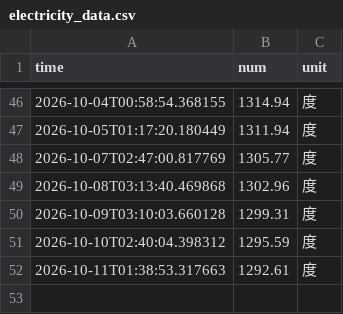
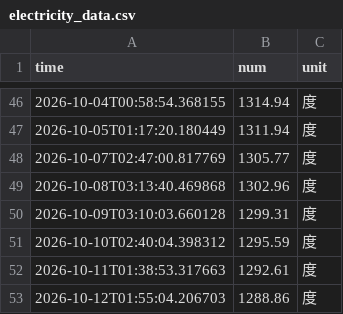
Before and after one commit to Luke-Evan/nju_power_monitor, a CSV file: data/electricity_data.csv, drawn as a sheet; only a part is shown, gaps mark what is left out.

```diff
--- a/data/electricity_data.csv
+++ b/data/electricity_data.csv
@@ -52 +52,2 @@ time,num,unit
 2026-10-11T01:38:53.317663,1292.61,度
+2026-10-12T01:55:04.206703,1288.86,度
```
